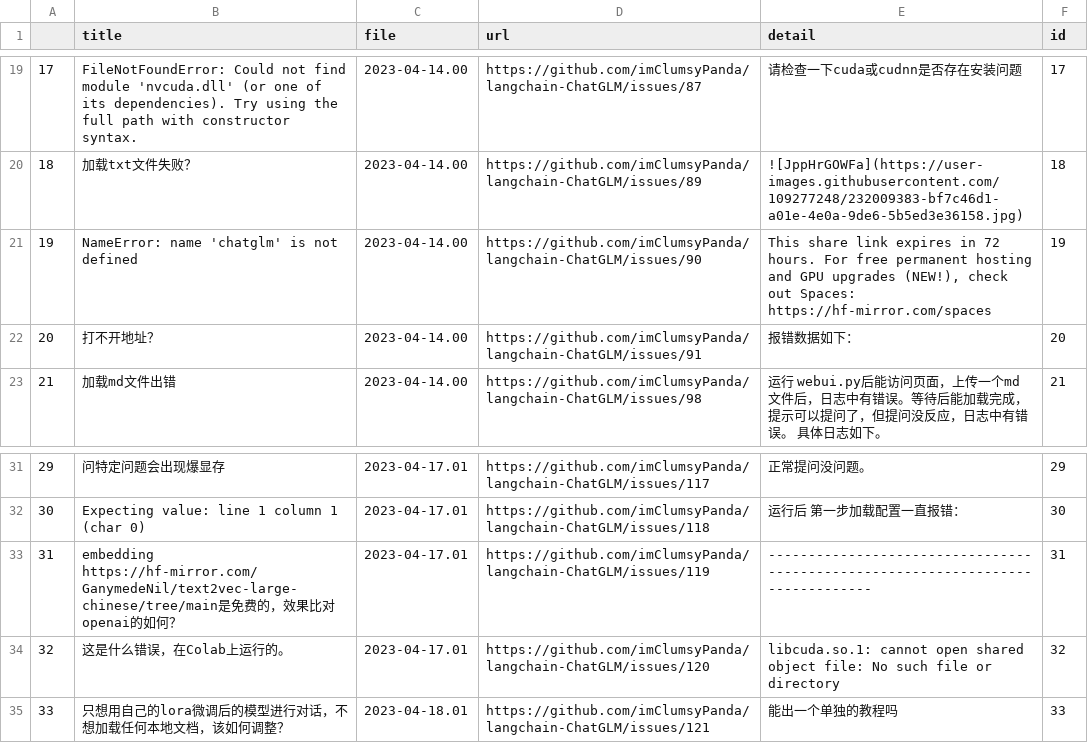
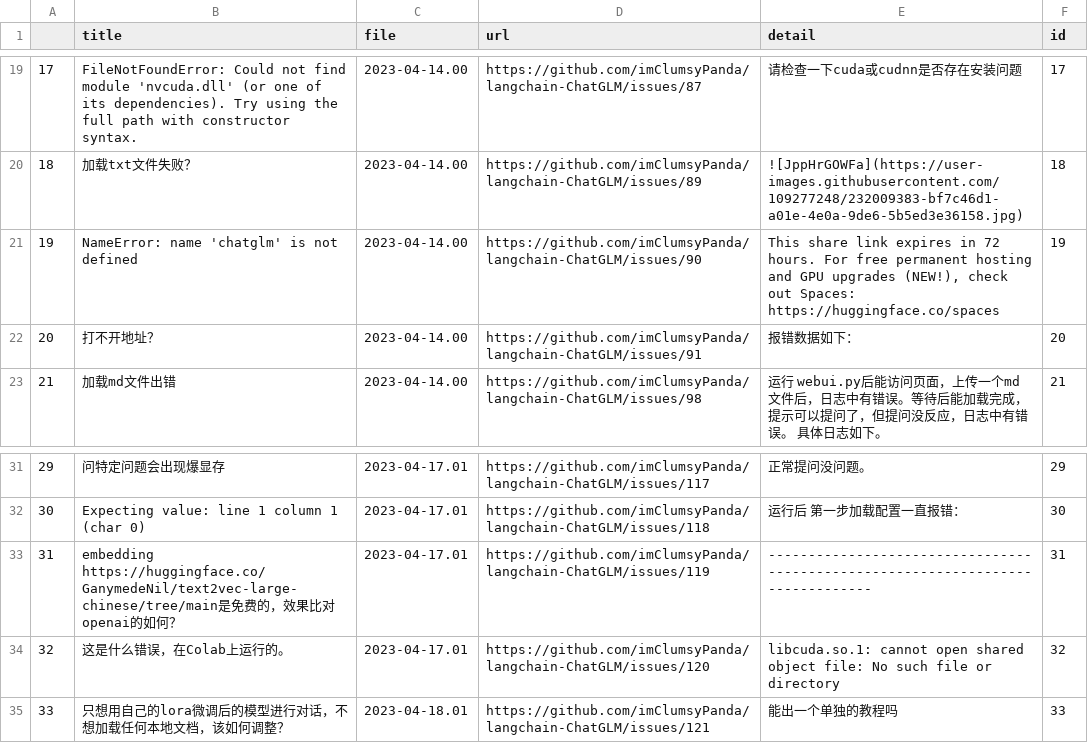
Before and after one commit to aa386400024/study-langchain-chatchat, a CSV file: knowledge_base/samples/content/test_files/langchain-ChatGLM_open.csv, drawn as a sheet; only a part is shown, gaps mark what is left out.

```diff
--- a/knowledge_base/samples/content/test_files/langchain-ChatGLM_open.csv
+++ b/knowledge_base/samples/content/test_files/langchain-ChatGLM_open.csv
@@ -20,3 +20,3 @@
 18,加载txt文件失败？,2023-04-14.00,https://github.com/imClumsyPanda/langchain-ChatGLM/issues/89,![JppHrGOWFa](https://user-images.githubusercontent.com/109277248/232009383-bf7c46d1-a01e-4e0a-9de6-5b5ed3e36158.jpg),18
-19,NameError: name 'chatglm' is not defined,2023-04-14.00,https://github.com/imClumsyPanda/langchain-ChatGLM/issues/90,"This share link expires in 72 hours. For free permanent hosting and GPU upgrades (NEW!), check out Spaces: https://hf-mirror.com/spaces",19
+19,NameError: name 'chatglm' is not defined,2023-04-14.00,https://github.com/imClumsyPanda/langchain-ChatGLM/issues/90,"This share link expires in 72 hours. For free permanent hosting and GPU upgrades (NEW!), check out Spaces: https://huggingface.co/spaces",19
 20,打不开地址？,2023-04-14.00,https://github.com/imClumsyPanda/langchain-ChatGLM/issues/91,报错数据如下：,20
@@ -32,3 +32,3 @@
 30,Expecting value: line 1 column 1 (char 0),2023-04-17.01,https://github.com/imClumsyPanda/langchain-ChatGLM/issues/118,运行后 第一步加载配置一直报错：,30
-31,embedding  https://hf-mirror.com/GanymedeNil/text2vec-large-chinese/tree/main是免费的，效果比对openai的如何？,2023-04-17.01,https://github.com/imClumsyPanda/langchain-ChatGLM/issues/119,-------------------------------------------------------------------------------,31
+31,embedding  https://huggingface.co/GanymedeNil/text2vec-large-chinese/tree/main是免费的，效果比对openai的如何？,2023-04-17.01,https://github.com/imClumsyPanda/langchain-ChatGLM/issues/119,-------------------------------------------------------------------------------,31
 32,这是什么错误，在Colab上运行的。,2023-04-17.01,https://github.com/imClumsyPanda/langchain-ChatGLM/issues/120,libcuda.so.1: cannot open shared object file: No such file or directory,32
```
Also changed, not shown: 6 other files.
